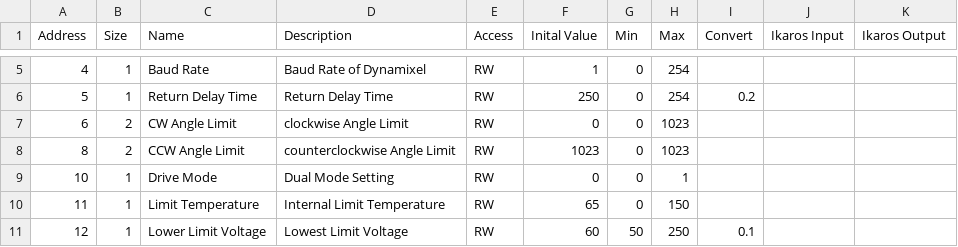
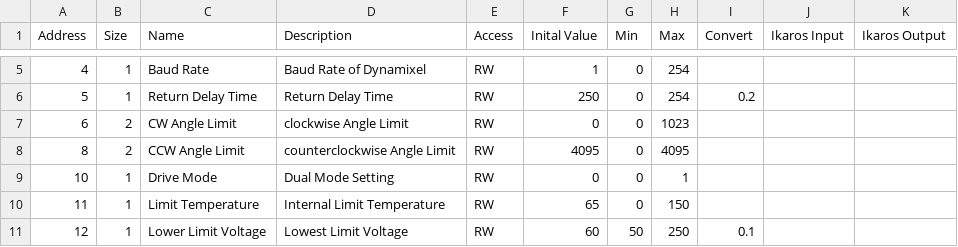
Before and after one commit to ikaros-project/ikaros, a CSV file: Source/Modules/RobotModules/Dynamixel/DynamixelControlTables/320-320.csv, drawn as a sheet; only a part is shown, gaps mark what is left out.

Commit message:
Fixing error when setting CCW in MX106

```diff
--- a/Source/Modules/RobotModules/Dynamixel/DynamixelControlTables/320-320.csv
+++ b/Source/Modules/RobotModules/Dynamixel/DynamixelControlTables/320-320.csv
@@ -7,3 +7,3 @@ Address;Size;Name;Description;Access;Inital Value;Min;Max;Convert;Ikaros Input;I
 6;2;CW Angle Limit;clockwise Angle Limit;RW;0;0;1023;;;
-8;2;CCW Angle Limit; counterclockwise Angle Limit;RW;1023;0;1023;;;
+8;2;CCW Angle Limit; counterclockwise Angle Limit;RW;4095;0;4095;;;
 10;1;Drive Mode;Dual Mode Setting;RW;0;0;1;;;
```
